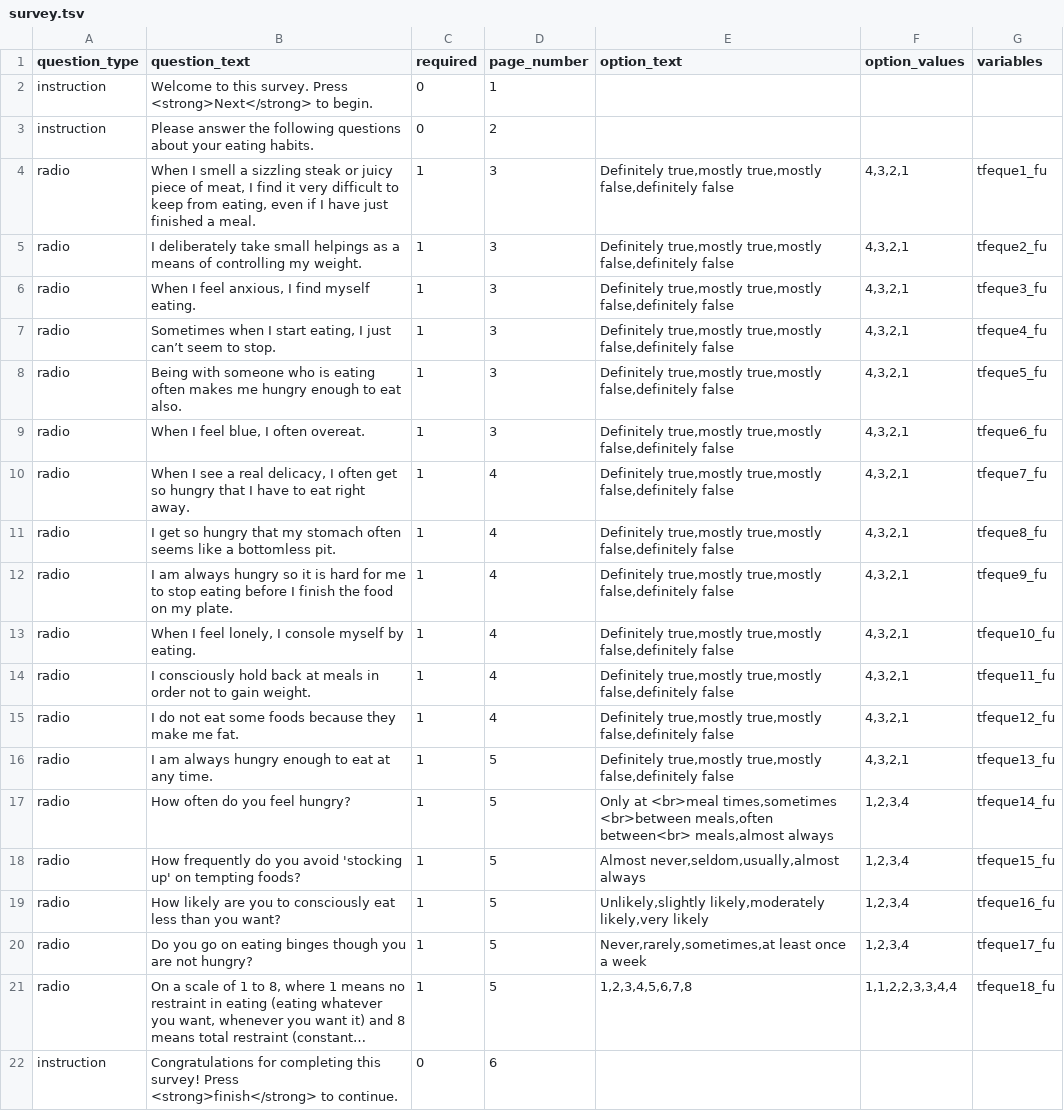
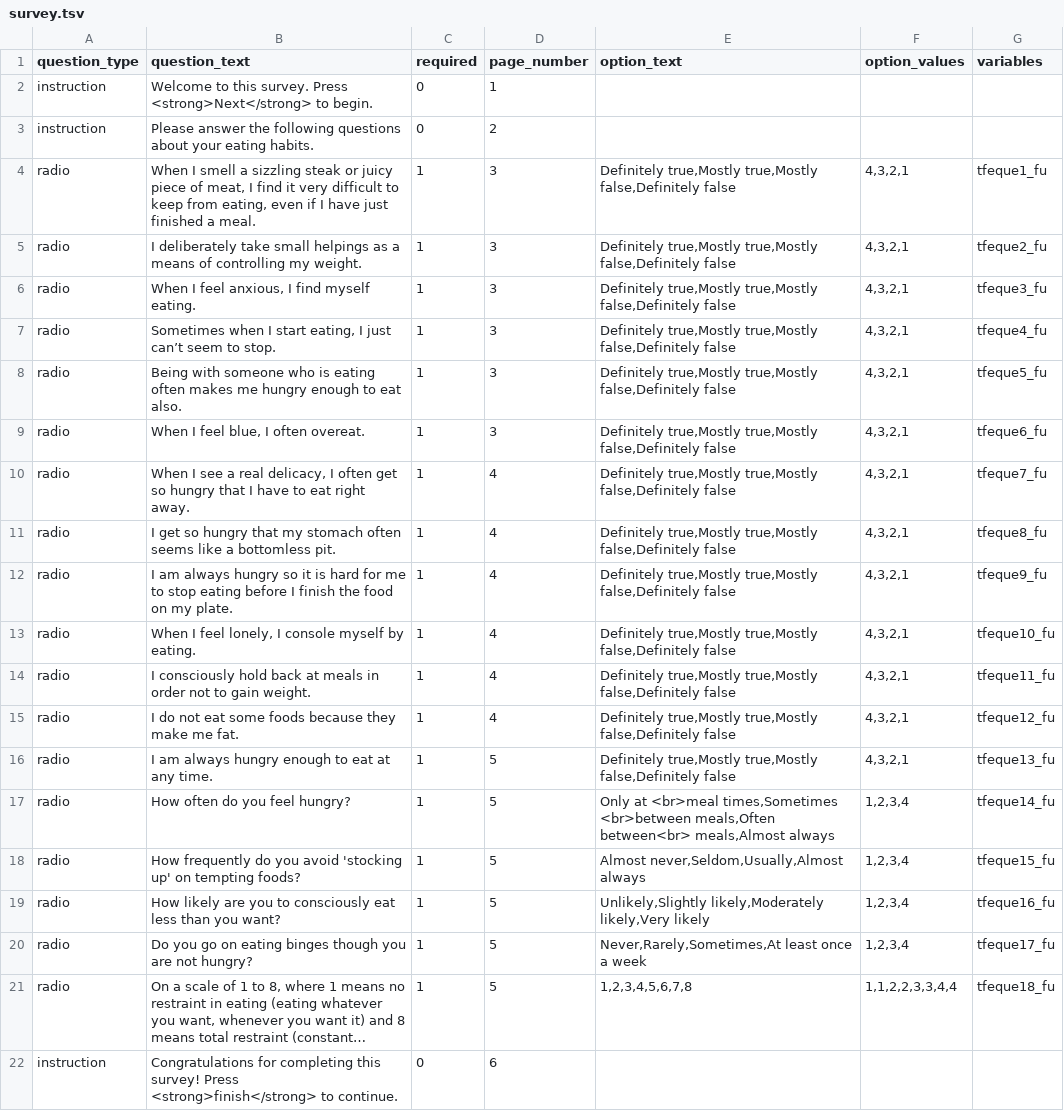
Before and after one commit to expfactory/expfactory-surveys, a TSV file: three_factor_eating_questionnaire_r18__dartmouth_followup/survey.tsv, drawn as a sheet; long unchanged cells end in …; the diff names each change by its address in the sheet, - before the commit and + after, or states it on an @@ line.

```diff
--- a/three_factor_eating_questionnaire_r18__dartmouth_followup/survey.tsv
+++ b/three_factor_eating_questionnaire_r18__dartmouth_followup/survey.tsv
-E4:E16 (option_text): Definitely true,mostly true,mostly false,definitely false
+E4:E16 (option_text): Definitely true,Mostly true,Mostly false,Definitely false
-E17 (option_text): …at <br>meal times,sometimes <br>between meals,often between<br> meals,almost always
+E17 (option_text): …at <br>meal times,Sometimes <br>between meals,Often between<br> meals,Almost always
-E18 (option_text): Almost never,seldom,usually,almost always
+E18 (option_text): Almost never,Seldom,Usually,Almost always
-E19 (option_text): Unlikely,slightly likely,moderately likely,very likely
+E19 (option_text): Unlikely,Slightly likely,Moderately likely,Very likely
-E20 (option_text): Never,rarely,sometimes,at least once a week
+E20 (option_text): Never,Rarely,Sometimes,At least once a week
```
Also changed, not shown: three_factor_eating_questionnaire_r18__dartmouth_baseline/survey.tsv.
